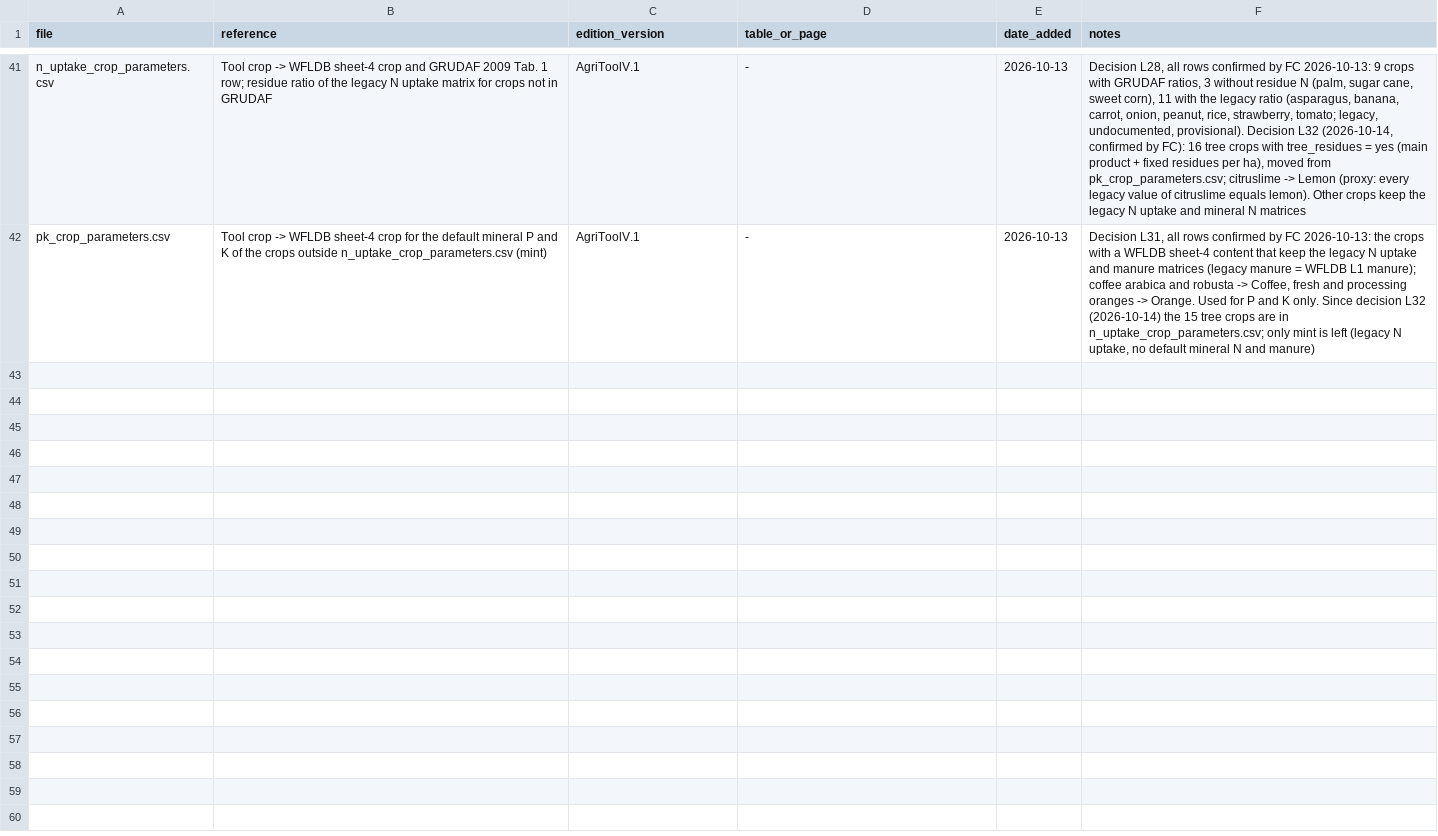
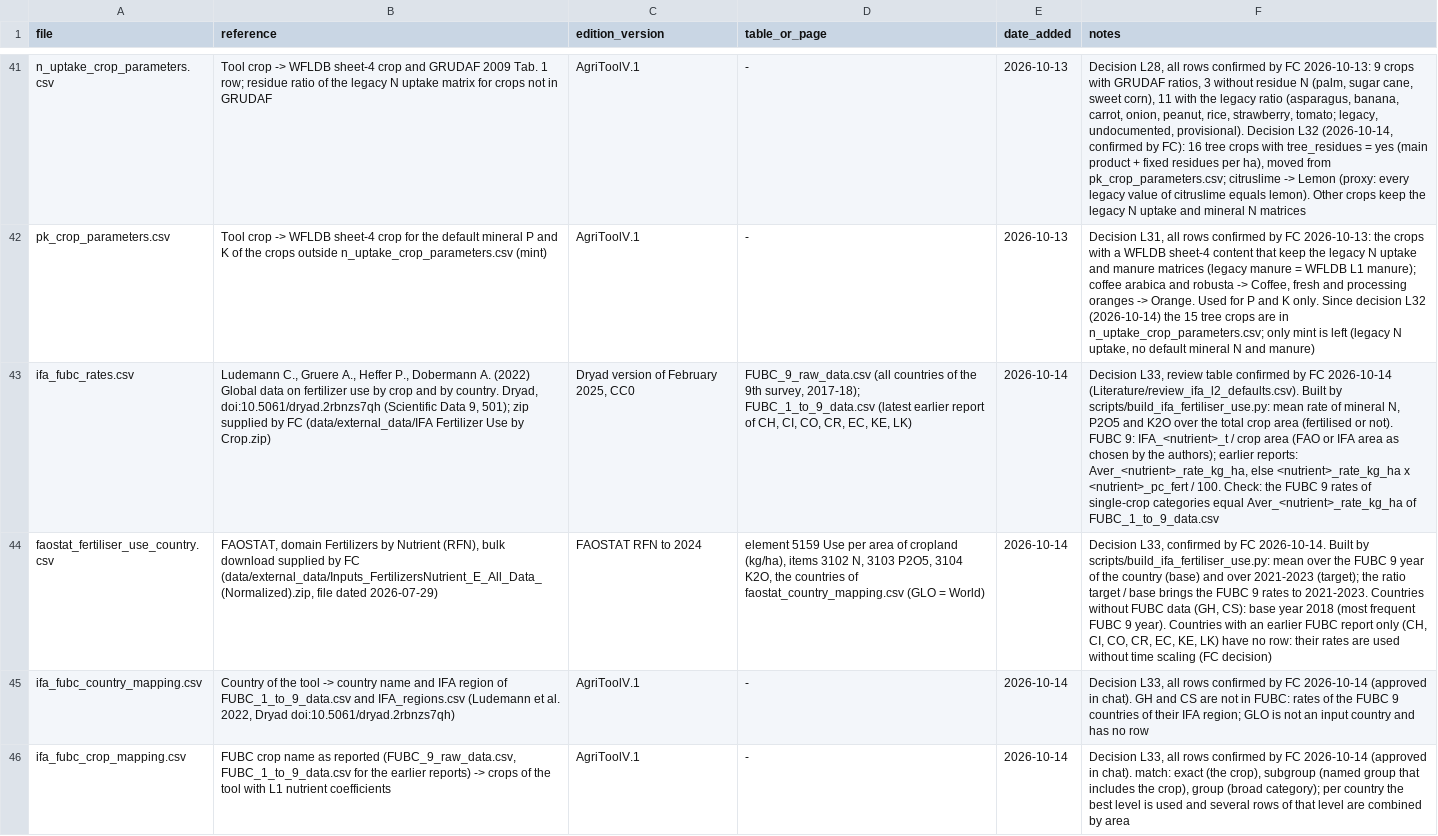
Before and after one commit to cirone-ecoinvent/agritoolv.1, a CSV file: data/sources.csv, drawn as a sheet; only a part is shown, gaps mark what is left out; the diff names each change by its address in the sheet, - before the commit and + after, or states it on an @@ line.

Commit message:
IFA fertiliser use by crop and FAOSTAT fertiliser use per country (L33)
New tables built by scripts/build_ifa_fertiliser_use.py from the zip files in
data/external_data: ifa_fubc_rates.csv, the mean rate of mineral N, P2O5 and K2O
over the total crop area per country and crop of IFA Fertilizer Use by Crop
(Ludemann et al. 2022, Dryad, February 2025 version, CC0; FUBC 9 for all its
countries, the latest earlier report for CH, CI, CO, CR, EC, KE, LK), and
faostat_fertiliser_use_country.csv, the FAOSTAT use per area of cropland in the
FUBC 9 year and in 2021-2023. Mappings of the FUBC countries and crop names to
the tool, confirmed by FC. Registered in sources.csv and review_status.py.

```diff
--- a/data/sources.csv
+++ b/data/sources.csv
+row 43: ifa_fubc_rates.csv | Ludemann C., Gruere A., Heffer P., Dobermann A. (2022) Global data on fertilizer use by crop and by country. Dryad, doi:10.5061/dryad.2rbnzs7qh (Scientific Data 9, 501); zip supplied by FC (data/external_data/IFA Fertilizer Use by Crop.zip) | Dryad version of February 2025, CC0 | FUBC_9_raw_data.csv (all countries of the 9th survey, 2017-18); FUBC_1_to_9_data.csv (latest earlier report of CH, CI, CO, CR, EC, KE, LK) | 2026-10-14 | Decision L33, review table confirmed by FC 2026-10-14 (Literature/review_ifa_l2_defaults.csv). Built by scripts/build_ifa_fertiliser_use.py: mean rate of mineral N, P2O5 and K2O over the total crop area (fertilised or not). FUBC 9: IFA_<nutrient>_t / crop area (FAO or IFA area as chosen by the authors); earlier reports: Aver_<nutrient>_rate_kg_ha, else <nutrient>_rate_kg_ha x <nutrient>_pc_fert / 100. Check: the FUBC 9 rates of single-crop categories equal Aver_<nutrient>_rate_kg_ha of FUBC_1_to_9_data.csv
+row 44: faostat_fertiliser_use_country.csv | FAOSTAT, domain Fertilizers by Nutrient (RFN), bulk download supplied by FC (data/external_data/Inputs_FertilizersNutrient_E_All_Data_(Normalized).zip, file dated 2026-07-29) | FAOSTAT RFN to 2024 | element 5159 Use per area of cropland (kg/ha), items 3102 N, 3103 P2O5, 3104 K2O, the countries of faostat_country_mapping.csv (GLO = World) | 2026-10-14 | Decision L33, confirmed by FC 2026-10-14. Built by scripts/build_ifa_fertiliser_use.py: mean over the FUBC 9 year of the country (base) and over 2021-2023 (target); the ratio target / base brings the FUBC 9 rates to 2021-2023. Countries without FUBC data (GH, CS): base year 2018 (most frequent FUBC 9 year). Countries with an earlier FUBC report only (CH, CI, CO, CR, EC, KE, LK) have no row: their rates are used without time scaling (FC decision)
+row 45: ifa_fubc_country_mapping.csv | Country of the tool -> country name and IFA region of FUBC_1_to_9_data.csv and IFA_regions.csv (Ludemann et al. 2022, Dryad doi:10.5061/dryad.2rbnzs7qh) | AgriToolV.1 | - | 2026-10-14 | Decision L33, all rows confirmed by FC 2026-10-14 (approved in chat). GH and CS are not in FUBC: rates of the FUBC 9 countries of their IFA region; GLO is not an input country and has no row
+row 46: ifa_fubc_crop_mapping.csv | FUBC crop name as reported (FUBC_9_raw_data.csv, FUBC_1_to_9_data.csv for the earlier reports) -> crops of the tool with L1 nutrient coefficients | AgriToolV.1 | - | 2026-10-14 | Decision L33, all rows confirmed by FC 2026-10-14 (approved in chat). match: exact (the crop), subgroup (named group that includes the crop), group (broad category); per country the best level is used and several rows of that level are combined by area
```
Also changed, not shown: 6 other files.
